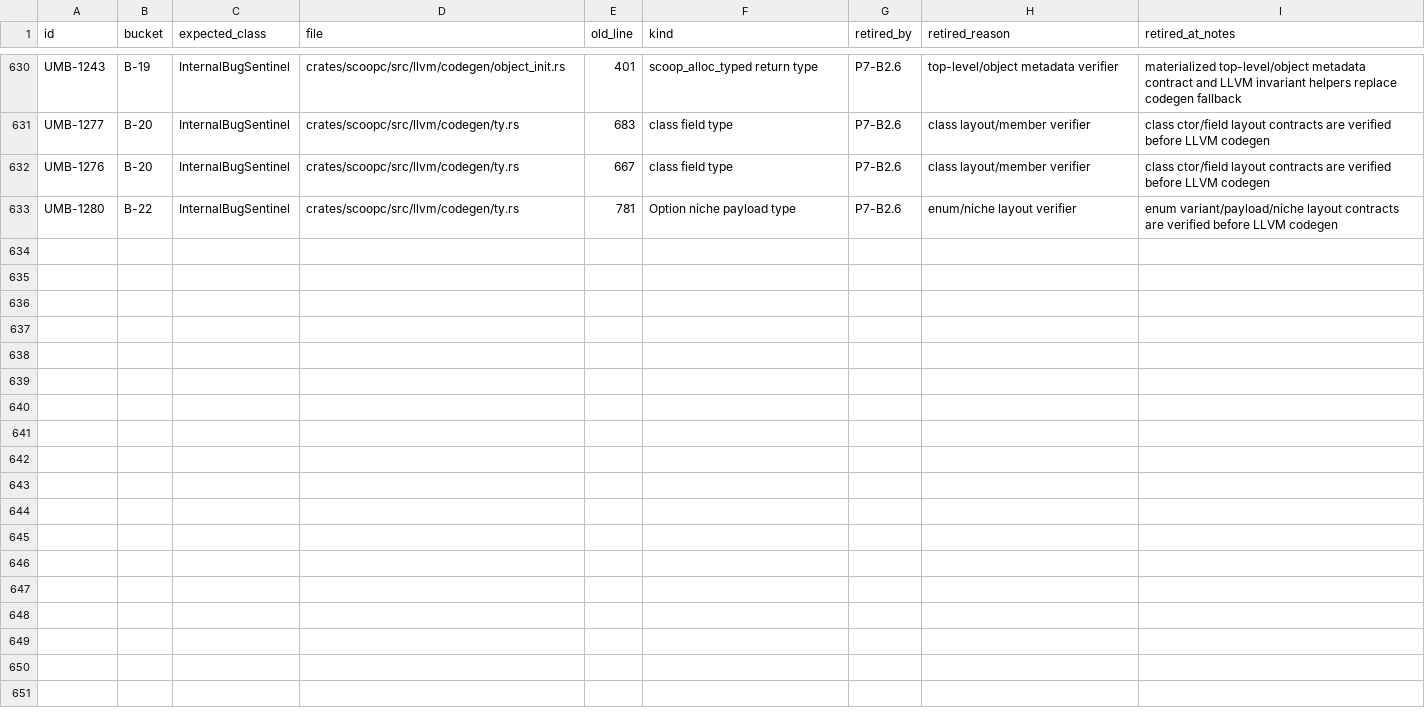
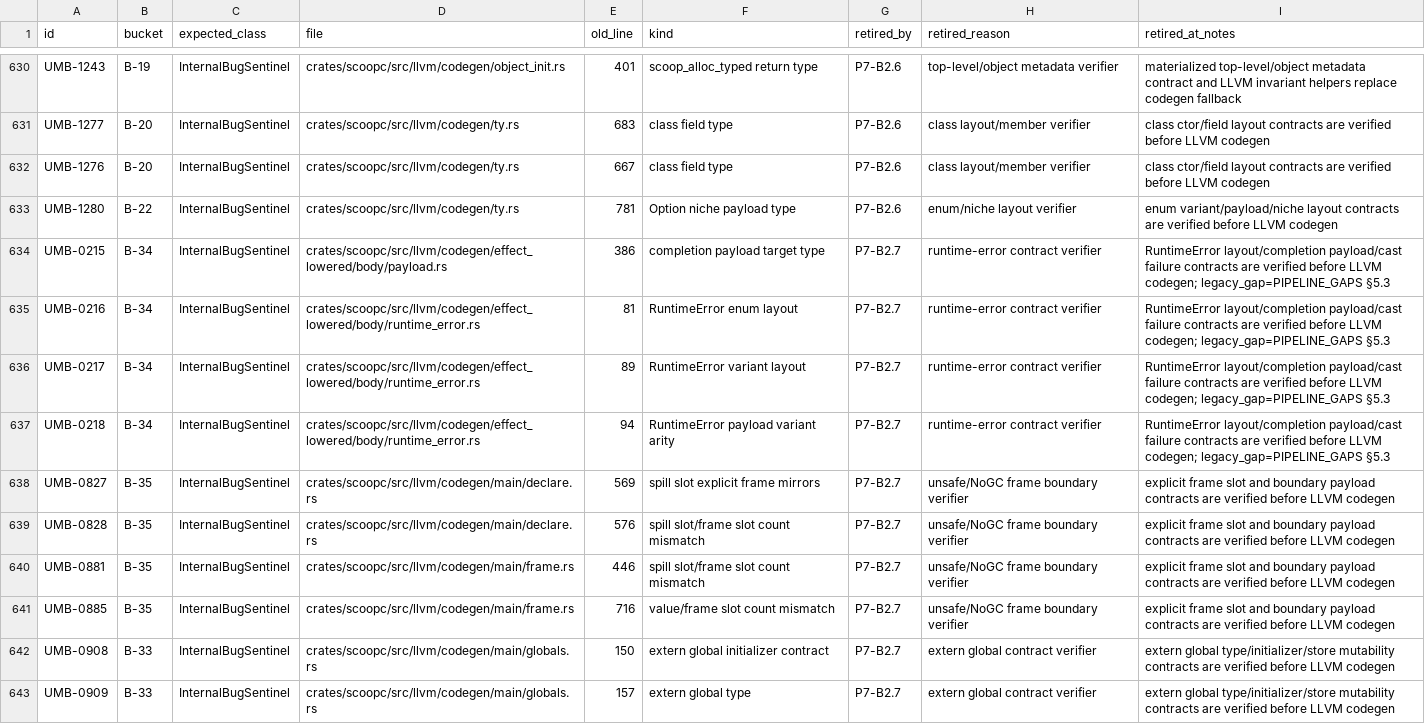
Before and after one commit to windoze/scoop, a CSV file: audit/UMB_retired.csv, drawn as a sheet; only a part is shown, gaps mark what is left out; the diff covers the shown part only.

Commit message:
[P7-B2.7] Retire extern runtime boundary UMB rows

```diff
--- a/audit/UMB_retired.csv
+++ b/audit/UMB_retired.csv
@@ -633 +633,11 @@ UMB-1276,B-20,InternalBugSentinel,crates/scoopc/src/llvm/codegen/ty.rs,667,class
 UMB-1280,B-22,InternalBugSentinel,crates/scoopc/src/llvm/codegen/ty.rs,781,Option niche payload type,P7-B2.6,enum/niche layout verifier,enum variant/payload/niche layout contracts are verified before LLVM codegen
+UMB-0215,B-34,InternalBugSentinel,crates/scoopc/src/llvm/codegen/effect_lowered/body/payload.rs,386,completion payload target type,P7-B2.7,runtime-error contract verifier,RuntimeError layout/completion payload/cast failure contracts are verified before LLVM codegen; legacy_gap=PIPELINE_GAPS §5.3
+UMB-0216,B-34,InternalBugSentinel,crates/scoopc/src/llvm/codegen/effect_lowered/body/runtime_error.rs,81,RuntimeError enum layout,P7-B2.7,runtime-error contract verifier,RuntimeError layout/completion payload/cast failure contracts are verified before LLVM codegen; legacy_gap=PIPELINE_GAPS §5.3
+UMB-0217,B-34,InternalBugSentinel,crates/scoopc/src/llvm/codegen/effect_lowered/body/runtime_error.rs,89,RuntimeError variant layout,P7-B2.7,runtime-error contract verifier,RuntimeError layout/completion payload/cast failure contracts are verified before LLVM codegen; legacy_gap=PIPELINE_GAPS §5.3
+UMB-0218,B-34,InternalBugSentinel,crates/scoopc/src/llvm/codegen/effect_lowered/body/runtime_error.rs,94,RuntimeError payload variant arity,P7-B2.7,runtime-error contract verifier,RuntimeError layout/completion payload/cast failure contracts are verified before LLVM codegen; legacy_gap=PIPELINE_GAPS §5.3
+UMB-0827,B-35,InternalBugSentinel,crates/scoopc/src/llvm/codegen/main/declare.rs,569,spill slot explicit frame mirrors,P7-B2.7,unsafe/NoGC frame boundary verifier,explicit frame slot and boundary payload contracts are verified before LLVM codegen
+UMB-0828,B-35,InternalBugSentinel,crates/scoopc/src/llvm/codegen/main/declare.rs,576,spill slot/frame slot count mismatch,P7-B2.7,unsafe/NoGC frame boundary verifier,explicit frame slot and boundary payload contracts are verified before LLVM codegen
+UMB-0881,B-35,InternalBugSentinel,crates/scoopc/src/llvm/codegen/main/frame.rs,446,spill slot/frame slot count mismatch,P7-B2.7,unsafe/NoGC frame boundary verifier,explicit frame slot and boundary payload contracts are verified before LLVM codegen
+UMB-0885,B-35,InternalBugSentinel,crates/scoopc/src/llvm/codegen/main/frame.rs,716,value/frame slot count mismatch,P7-B2.7,unsafe/NoGC frame boundary verifier,explicit frame slot and boundary payload contracts are verified before LLVM codegen
+UMB-0908,B-33,InternalBugSentinel,crates/scoopc/src/llvm/codegen/main/globals.rs,150,extern global initializer contract,P7-B2.7,extern global contract verifier,extern global type/initializer/store mutability contracts are verified before LLVM codegen
+UMB-0909,B-33,InternalBugSentinel,crates/scoopc/src/llvm/codegen/main/globals.rs,157,extern global type,P7-B2.7,extern global contract verifier,extern global type/initializer/store mutability contracts are verified before LLVM codegen
```
Also changed, not shown: 9 added rows elsewhere in this file, 36 other files.
